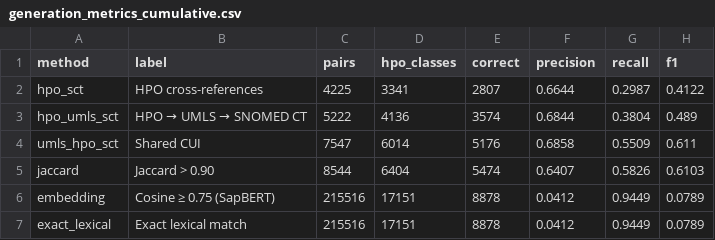
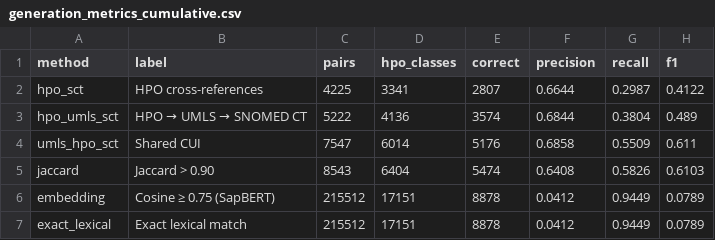
Before and after one commit to Goldkugel/hpo_sct_mapper, a CSV file: data/output/evaluation/plots/generation_metrics_cumulative.csv, drawn as a sheet.

```diff
--- a/data/output/evaluation/plots/generation_metrics_cumulative.csv
+++ b/data/output/evaluation/plots/generation_metrics_cumulative.csv
@@ -4,4 +4,4 @@ hpo_umls_sct;HPO → UMLS → SNOMED CT;5222;4136;3574;0.6844;0.3804;0.489
 umls_hpo_sct;Shared CUI;7547;6014;5176;0.6858;0.5509;0.611
-jaccard;Jaccard > 0.90;8544;6404;5474;0.6407;0.5826;0.6103
-embedding;Cosine ≥ 0.75 (SapBERT);215516;17151;8878;0.0412;0.9449;0.0789
-exact_lexical;Exact lexical match;215516;17151;8878;0.0412;0.9449;0.0789
+jaccard;Jaccard > 0.90;8543;6404;5474;0.6408;0.5826;0.6103
+embedding;Cosine ≥ 0.75 (SapBERT);215512;17151;8878;0.0412;0.9449;0.0789
+exact_lexical;Exact lexical match;215512;17151;8878;0.0412;0.9449;0.0789
```
Also changed, not shown: data/output/evaluation/accepted_without_gold.csv, data/output/evaluation/plots/generation_metrics_alone.csv, 42 other files.
